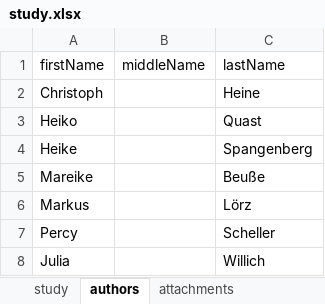
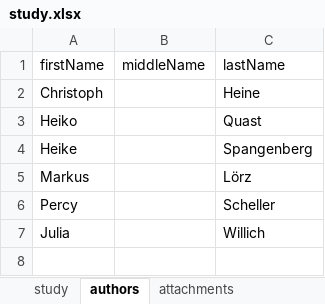
Before and after one commit to dzhw/gsl2008-metadata, an Excel workbook: data/study/study.xlsx, sheet authors, drawn as a sheet; values as stored, in another font and other column widths than the file's, no borders; the diff names each change by its address in the sheet, - before the commit and + after, or states it on an @@ line.

```diff
--- a/data/study/study.xlsx (sheet authors)
+++ b/data/study/study.xlsx (sheet authors)
-row 5: Mareike |  | Beuße
```
Also changed, not shown: sheet study, sheet attachments.
